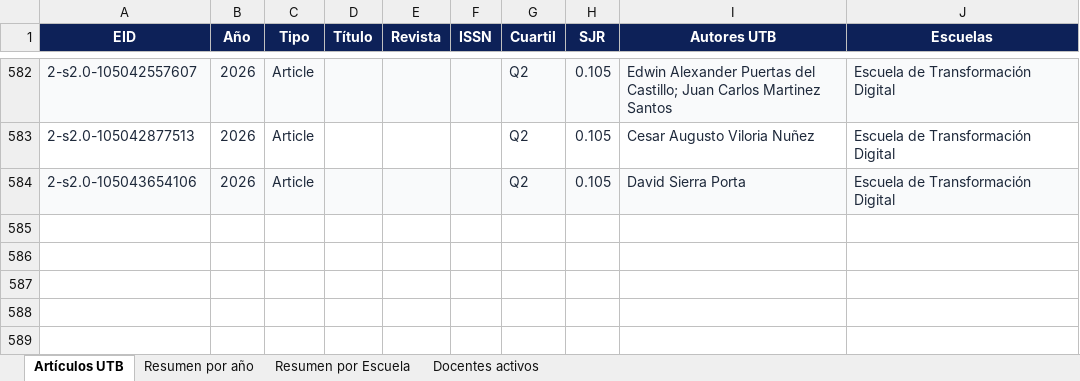
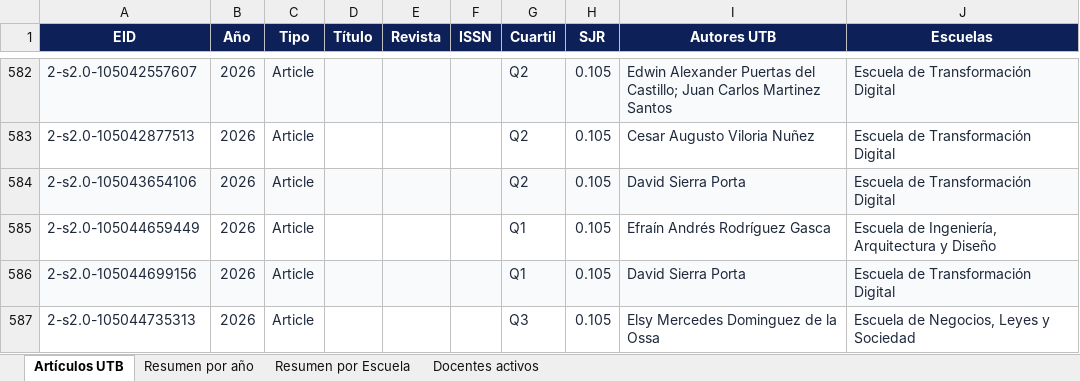
Before and after one commit to sierraporta/Scopus-Metrics-UTB, an Excel workbook: tables.xlsx, sheet Artículos UTB, drawn as a sheet; only a part is shown, gaps mark what is left out; values as stored, in another font and other column widths than the file's, no borders; the diff names each change by its address in the sheet, - before the commit and + after, or states it on an @@ line.

```diff
--- a/tables.xlsx (sheet Artículos UTB)
+++ b/tables.xlsx (sheet Artículos UTB)
+row 585: 2-s2.0-105044659449 | 2026 | Article |  |  |  | Q1 | 0.105 | Efraín Andrés Rodríguez Gasca | Escuela de Ingeniería, Arquitectura y Diseño
+row 586: 2-s2.0-105044699156 | 2026 | Article |  |  |  | Q1 | 0.105 | David Sierra Porta | Escuela de Transformación Digital
+row 587: 2-s2.0-105044735313 | 2026 | Article |  |  |  | Q3 | 0.105 | Elsy Mercedes Dominguez de la Ossa | Escuela de Negocios, Leyes y Sociedad
```
Also changed, not shown: sheet Resumen por Escuela, sheet Resumen por año, sheet Docentes activos, autores_pivot_cuartiles.xlsx, 1 other file.
